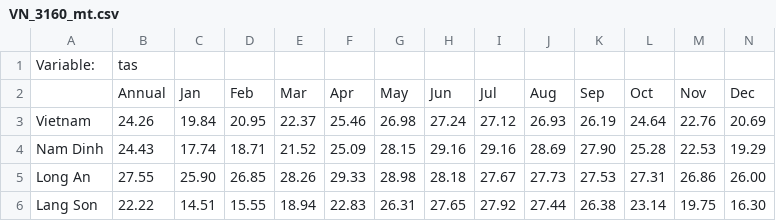
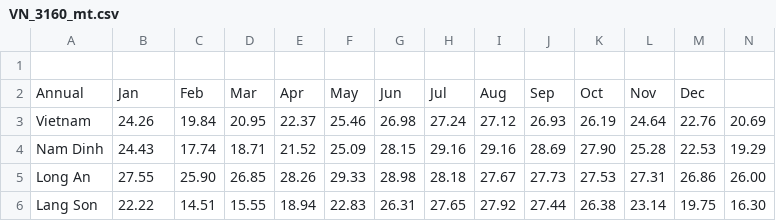
Before and after one commit to QuanNguyenIU/Dataset, a CSV file: VN_3160_mt.csv, drawn as a sheet; only a part is shown.

Commit message:
Update VN_3160_mt.csv

```diff
--- a/VN_3160_mt.csv
+++ b/VN_3160_mt.csv
@@ -1,3 +1,3 @@
-Variable:,tas
-,Annual,Jan,Feb,Mar,Apr,May,Jun,Jul,Aug,Sep,Oct,Nov,Dec
+
+Annual,Jan,Feb,Mar,Apr,May,Jun,Jul,Aug,Sep,Oct,Nov,Dec
 Vietnam,24.26,19.84,20.95,22.37,25.46,26.98,27.24,27.12,26.93,26.19,24.64,22.76,20.69
```
